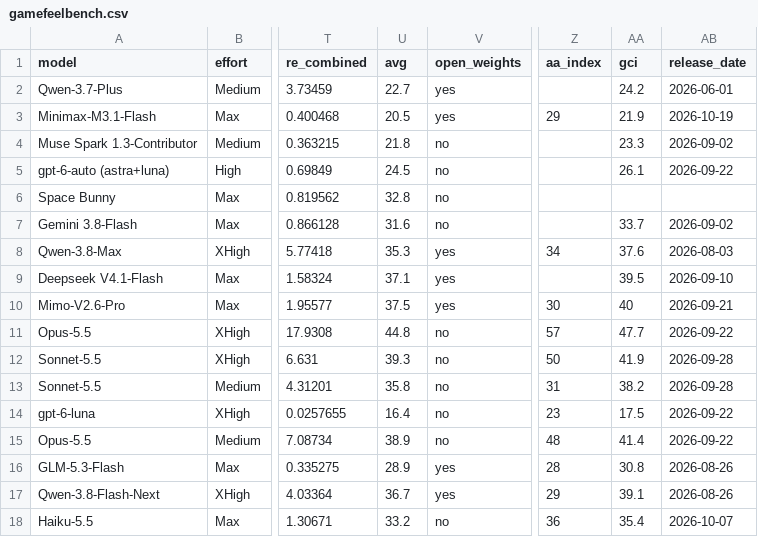
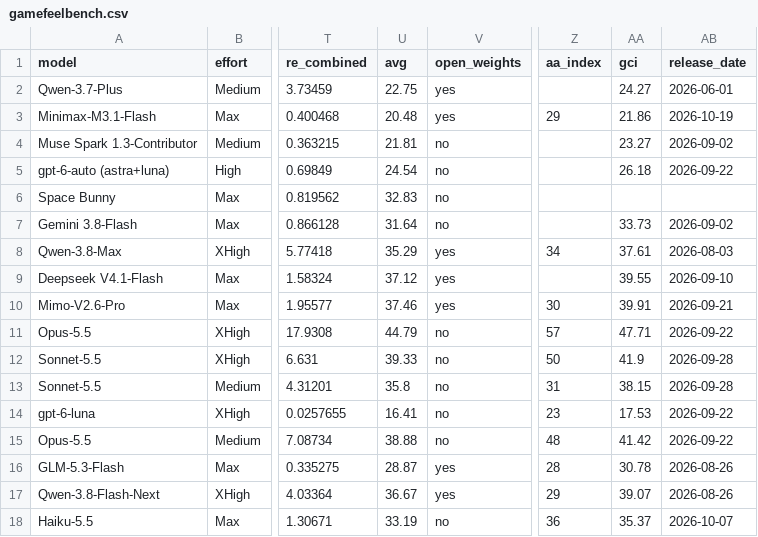
Before and after one commit to kodasdream/gamefeel-benchmark, a CSV file: data/gamefeelbench.csv, drawn as a sheet; only a part is shown, gaps mark what is left out; the diff covers the shown part only; the diff names each change by its address in the sheet, - before the commit and + after, or states it on an @@ line.

```diff
--- a/data/gamefeelbench.csv
+++ b/data/gamefeelbench.csv
-U2 (avg): 22.7
+U2 (avg): 22.75
-AA2 (gci): 24.2
+AA2 (gci): 24.27
-U3 (avg): 20.5
+U3 (avg): 20.48
-AA3 (gci): 21.9
+AA3 (gci): 21.86
-U4 (avg): 21.8
+U4 (avg): 21.81
-AA4 (gci): 23.3
+AA4 (gci): 23.27
-U5 (avg): 24.5
+U5 (avg): 24.54
-AA5 (gci): 26.1
+AA5 (gci): 26.18
-U6 (avg): 32.8
+U6 (avg): 32.83
-U7 (avg): 31.6
+U7 (avg): 31.64
-AA7 (gci): 33.7
+AA7 (gci): 33.73
-U8 (avg): 35.3
+U8 (avg): 35.29
-AA8 (gci): 37.6
+AA8 (gci): 37.61
-U9 (avg): 37.1
+U9 (avg): 37.12
-AA9 (gci): 39.5
+AA9 (gci): 39.55
-U10 (avg): 37.5
+U10 (avg): 37.46
-AA10 (gci): 40
+AA10 (gci): 39.91
-U11 (avg): 44.8
+U11 (avg): 44.79
-AA11 (gci): 47.7
+AA11 (gci): 47.71
-U12 (avg): 39.3
+U12 (avg): 39.33
-AA13 (gci): 38.2
+AA13 (gci): 38.15
-U14 (avg): 16.4
+U14 (avg): 16.41
-AA14 (gci): 17.5
+AA14 (gci): 17.53
-U15 (avg): 38.9
+U15 (avg): 38.88
-AA15 (gci): 41.4
+AA15 (gci): 41.42
-U16 (avg): 28.9
+U16 (avg): 28.87
-AA16 (gci): 30.8
+AA16 (gci): 30.78
-U17 (avg): 36.7
+U17 (avg): 36.67
-AA17 (gci): 39.1
+AA17 (gci): 39.07
-U18 (avg): 33.2
+U18 (avg): 33.19
-AA18 (gci): 35.4
+AA18 (gci): 35.37
```
Also changed, not shown: 28 edited cells elsewhere in this file, data/gci-history.csv, data/history/v1.2.csv, 6 other files.
